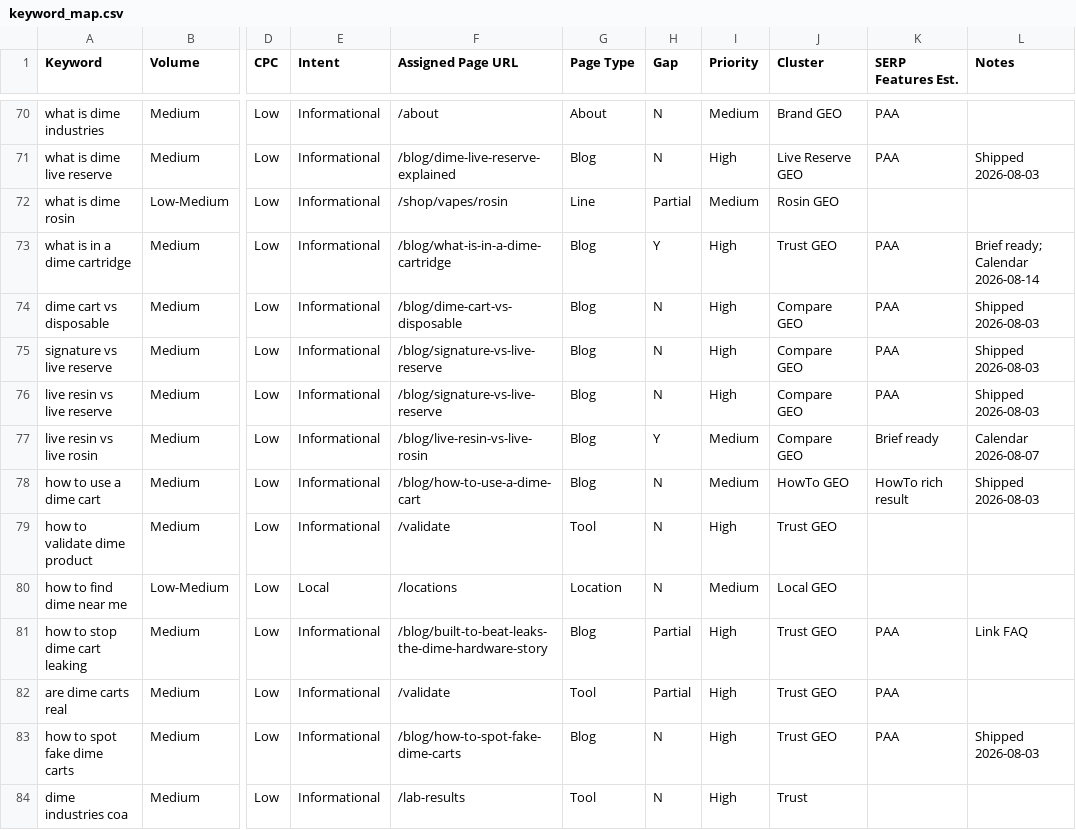
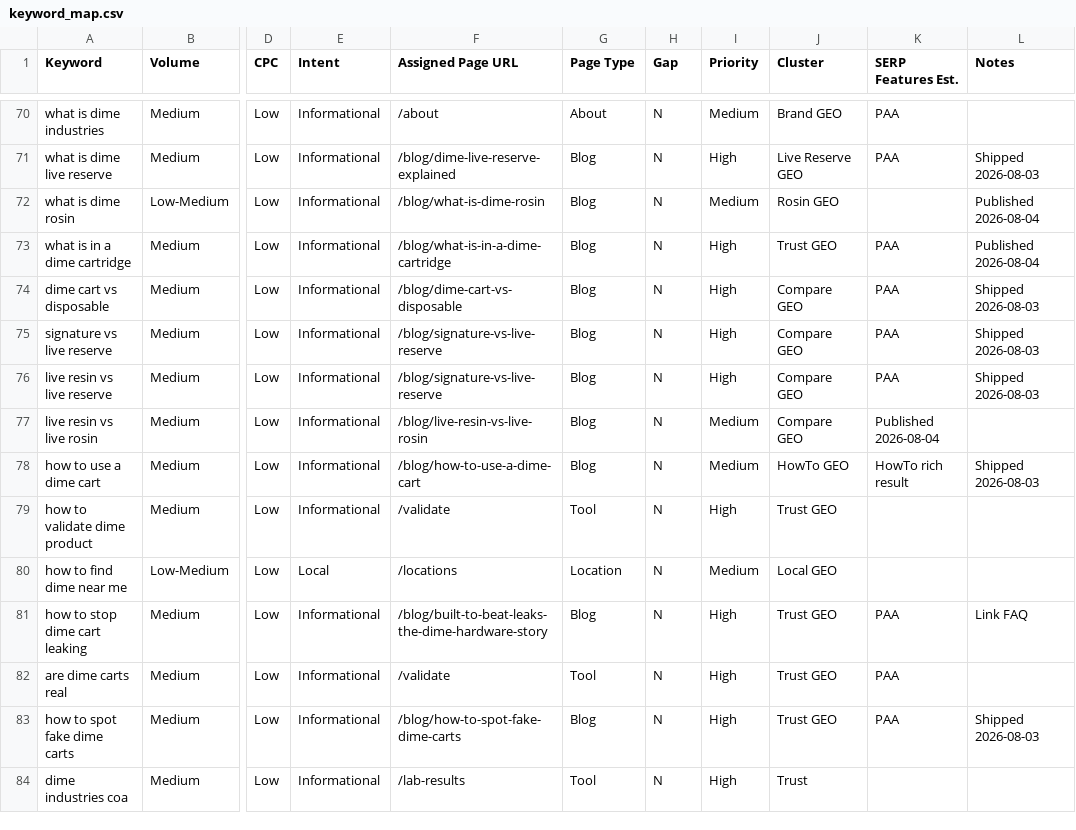
Before and after one commit to ddanieltover-arch/Dime-Industries, a CSV file: docs/seo/keyword_map.csv, drawn as a sheet; only a part is shown, gaps mark what is left out; the diff covers the shown part only; the diff names each change by its address in the sheet, - before the commit and + after, or states it on an @@ line.

```diff
--- a/docs/seo/keyword_map.csv
+++ b/docs/seo/keyword_map.csv
-F72 (Assigned Page URL): /shop/vapes/rosin
+F72 (Assigned Page URL): /blog/what-is-dime-rosin
-G72 (Page Type): Line
+G72 (Page Type): Blog
-H72 (Gap): Partial
+H72 (Gap): N
-L72 (Notes): (empty)
+L72 (Notes): Published 2026-08-04
-H73 (Gap): Y
+H73 (Gap): N
-L73 (Notes): Brief ready; Calendar 2026-08-14
+L73 (Notes): Published 2026-08-04
-H77 (Gap): Y
+H77 (Gap): N
-K77 (SERP Features Est.): Brief ready
+K77 (SERP Features Est.): Published 2026-08-04
-L77 (Notes): Calendar 2026-08-07
+L77 (Notes): (empty)
-H81:H82 (Gap): Partial
+H81:H82 (Gap): N
```
Also changed, not shown: 47 edited cells elsewhere in this file, docs/seo/keyword_gap.csv, docs/seo/keyword_gap_priority.csv, 30 other files.
